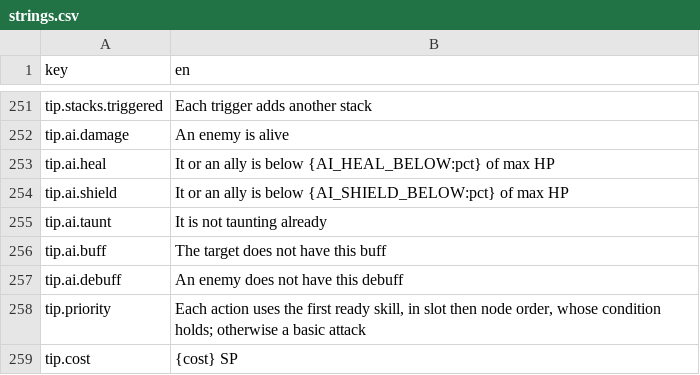
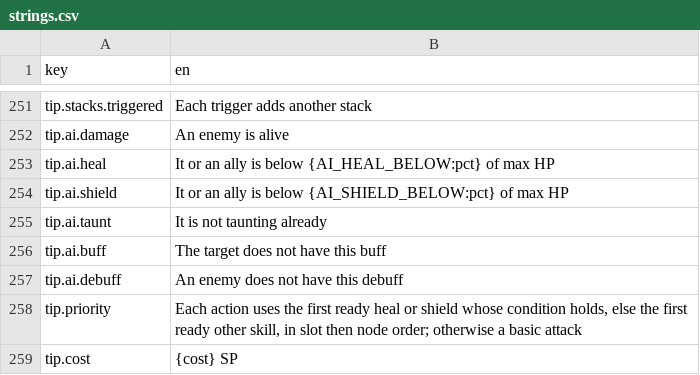
Before and after one commit to kjew2/MonStack, a CSV file: content_src/strings.csv, drawn as a sheet; only a part is shown, gaps mark what is left out.

```diff
--- a/content_src/strings.csv
+++ b/content_src/strings.csv
@@ -257,3 +257,3 @@ tip.ai.buff,The target does not have this buff
 tip.ai.debuff,An enemy does not have this debuff
-tip.priority,"Each action uses the first ready skill, in slot then node order, whose condition holds; otherwise a basic attack"
+tip.priority,"Each action uses the first ready heal or shield whose condition holds, else the first ready other skill, in slot then node order; otherwise a basic attack"
 tip.cost,{cost} SP
```
Also changed, not shown: content_src/constants.csv, 9 other files.
